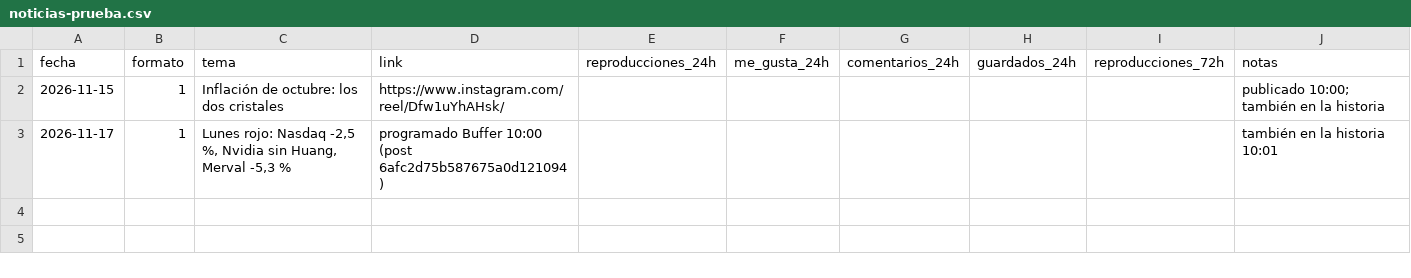
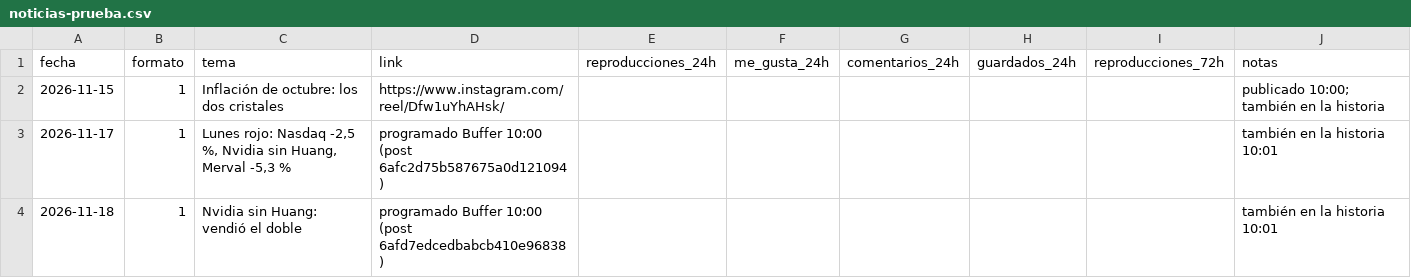
Before and after one commit to juansineriz1-source/Videos, a CSV file: tiempofinanciero/noticias-prueba.csv, drawn as a sheet.

```diff
--- a/tiempofinanciero/noticias-prueba.csv
+++ b/tiempofinanciero/noticias-prueba.csv
@@ -3 +3,2 @@ fecha,formato,tema,link,reproducciones_24h,me_gusta_24h,comentarios_24h,guardado
 2026-11-17,1,"Lunes rojo: Nasdaq -2,5 %, Nvidia sin Huang, Merval -5,3 %",programado Buffer 10:00 (post 6afc2d75b587675a0d121094),,,,,,también en la historia 10:01
+2026-11-18,1,Nvidia sin Huang: vendió el doble,programado Buffer 10:00 (post 6afd7edcedbabcb410e96838),,,,,,también en la historia 10:01
```
